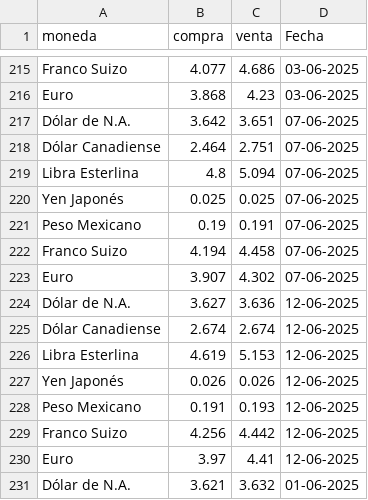
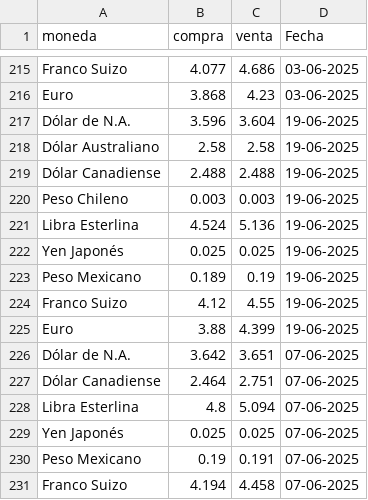
Before and after one commit to CuevaGavilanBenjamin/webscrapping_auto, a CSV file: TRANSFORM/reporte_consolidado.csv, drawn as a sheet; only a part is shown, gaps mark what is left out; the shorter side is filled out with more unchanged rows.

Commit message:
Automated ETL data update: 19-06-2025

```diff
--- a/TRANSFORM/reporte_consolidado.csv
+++ b/TRANSFORM/reporte_consolidado.csv
@@ -216,2 +216,11 @@ Franco Suizo,4.077,4.686,03-06-2025
 Euro,3.868,4.23,03-06-2025
+Dólar de N.A.,3.596,3.604,19-06-2025
+Dólar Australiano,2.58,2.58,19-06-2025
+Dólar Canadiense,2.488,2.488,19-06-2025
+Peso Chileno,0.003,0.003,19-06-2025
+Libra Esterlina,4.524,5.136,19-06-2025
+Yen Japonés,0.025,0.025,19-06-2025
+Peso Mexicano,0.189,0.19,19-06-2025
+Franco Suizo,4.12,4.55,19-06-2025
+Euro,3.88,4.399,19-06-2025
 Dólar de N.A.,3.642,3.651,07-06-2025
```
Also changed, not shown: 1 other file.
